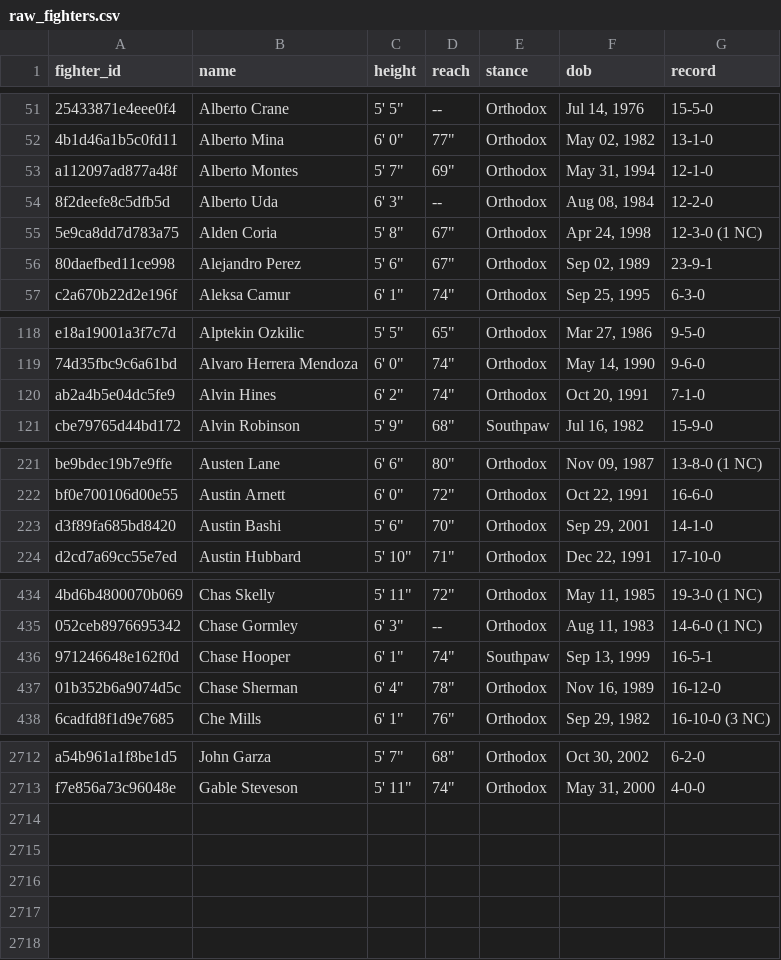
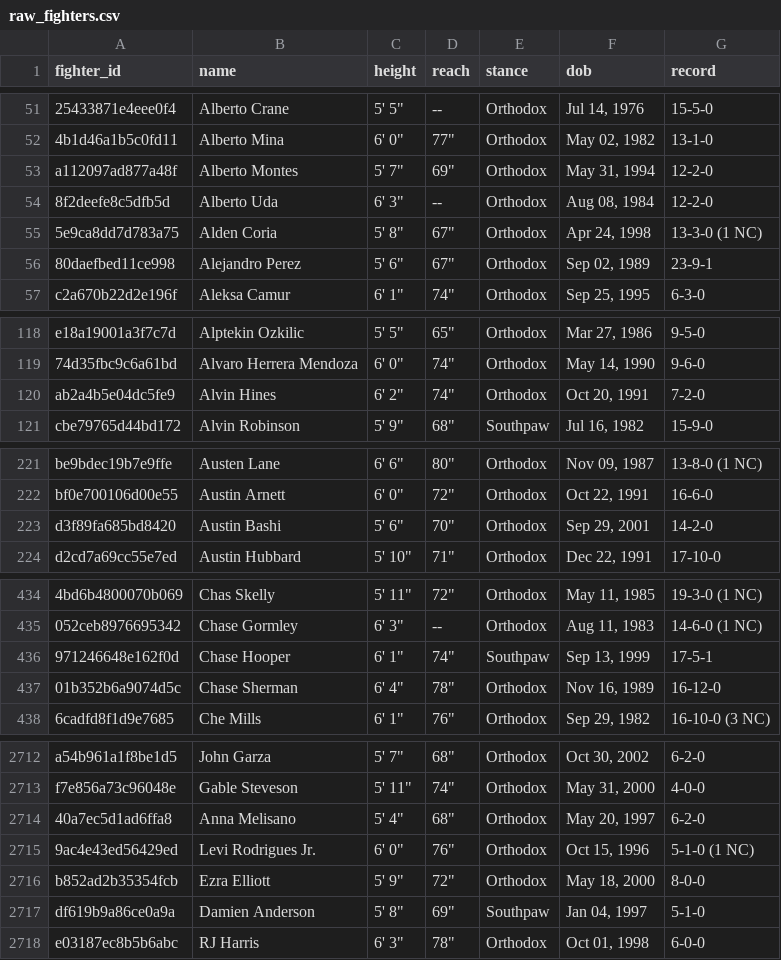
Before and after one commit to tahainahrakan/ufc-fight-outcome-prediction, a CSV file: data/raw/raw_fighters.csv, drawn as a sheet; only a part is shown, gaps mark what is left out; the diff covers the shown part only; the diff names each change by its address in the sheet, - before the commit and + after, or states it on an @@ line.

```diff
--- a/data/raw/raw_fighters.csv
+++ b/data/raw/raw_fighters.csv
-G53 (record): 12-1-0
+G53 (record): 12-2-0
-G55 (record): 12-3-0 (1 NC)
+G55 (record): 13-3-0 (1 NC)
-G120 (record): 7-1-0
+G120 (record): 7-2-0
-G223 (record): 14-1-0
+G223 (record): 14-2-0
-G436 (record): 16-5-1
+G436 (record): 17-5-1
+row 2714: 40a7ec5d1ad6ffa8 | Anna Melisano | 5' 4" | 68" | Orthodox | May 20, 1997 | 6-2-0
+row 2715: 9ac4e43ed56429ed | Levi Rodrigues Jr. | 6' 0" | 76" | Orthodox | Oct 15, 1996 | 5-1-0 (1 NC)
+row 2716: b852ad2b35354fcb | Ezra Elliott | 5' 9" | 72" | Orthodox | May 18, 2000 | 8-0-0
+row 2717: df619b9a86ce0a9a | Damien Anderson | 5' 8" | 69" | Southpaw | Jan 04, 1997 | 5-1-0
+row 2718: e03187ec8b5b6abc | RJ Harris | 6' 3" | 78" | Orthodox | Oct 01, 1998 | 6-0-0
```
Also changed, not shown: 14 edited cells elsewhere in this file, data/processed/fighter_snapshots.csv, data/processed/test.csv, 8 other files.
